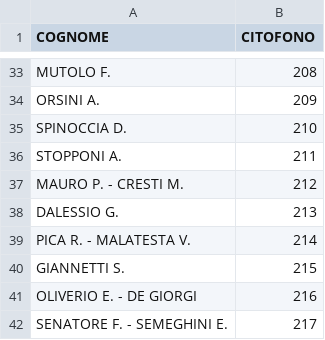
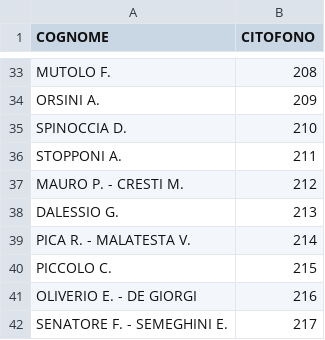
Before and after one commit to z3aroma/z3aroma.github.io, a CSV file: data/citofoni_z3a.csv, drawn as a sheet; only a part is shown, gaps mark what is left out.

Commit message:
Update citofoni_z3a.csv: Aggiunto: PICCOLO C. (int 215); Rimosso: GIANNETTI S. (int 215)

```diff
--- a/data/citofoni_z3a.csv
+++ b/data/citofoni_z3a.csv
@@ -39,3 +39,3 @@ DALESSIO G.;213
 PICA R. - MALATESTA V.;214
-GIANNETTI S.;215
+PICCOLO C.;215
 OLIVERIO E. - DE GIORGI;216
```
